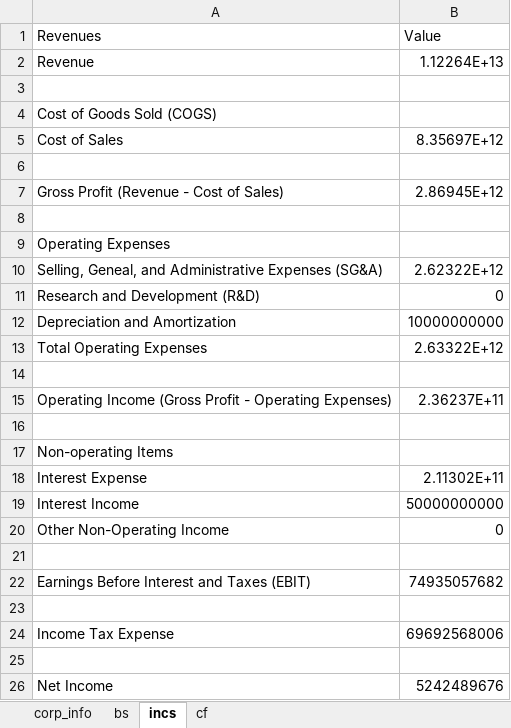
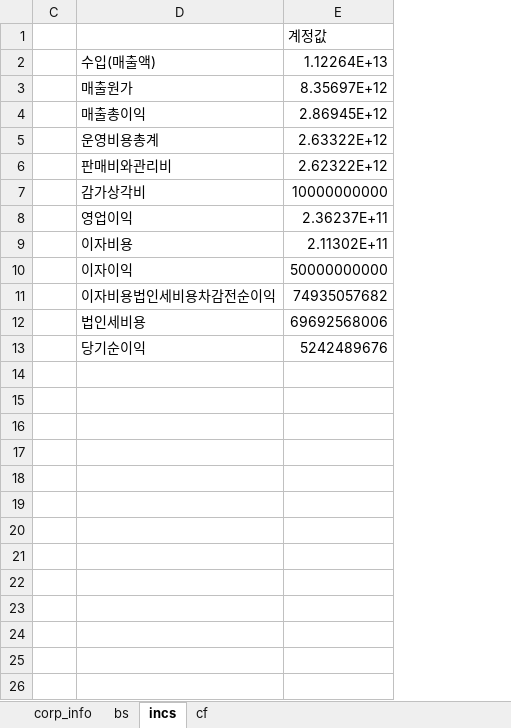
Before and after one commit to Biz-Insight/Biz-Insight, an Excel workbook: src/feature/Credit_Prediction.xlsx, sheet incs, drawn as a sheet; values as stored, in another font and other column widths than the file's, no cell formats; removed rows and columns are numbered as before the commit, all else as after; the diff names each change by its address in the sheet, - before the commit and + after, or states it on an @@ line.

```diff
--- a/src/feature/Credit_Prediction.xlsx (sheet incs)
+++ b/src/feature/Credit_Prediction.xlsx (sheet incs)
@@ column A hidden, rows 1-2: Revenues | Revenue; row 5: Cost of Sales; row 7: Gross Profit (Revenue - Cost of Sales); row 10: Selling, Geneal, and Administrative Expenses (SG&A); row 12: Depreciation and Amortization; row 15: Operating Income (Gross Profit - Operating Expenses); rows 18-19: Interest Expense | Interest Income; row 22: Earnings Before Interest and Taxes (EBIT); row 24: Income Tax Expense; row 26: Net Income @@
+column C, empty
+column D, rows 2-13: 수입(매출액) | 매출원가 | 매출총이익 | 운영비용총계 | 판매비와관리비 | 감가상각비 | 영업이익 | 이자비용 | 이자이익 | 이자비용법인세비용차감전순이익 | 법인세비용 | 당기순이익
-E1: Value
+E1: 계정값
-row 3: (empty)
-row 4: Cost of Goods Sold (COGS)
-row 6: (empty)
-row 5: (empty)
+row 5:  | 운영비용총계 | 2.63322E+12
-row 9: Operating Expenses
-row 11: Research and Development (R&D) | 0
-row 13: Total Operating Expenses | 2.63322E+12
-row 14: (empty)
-row 16: (empty)
-row 17: Non-operating Items
-row 20: Other Non-Operating Income | 0
-row 21: (empty)
-row 23: (empty)
-row 25: (empty)
```
Also changed, not shown: sheet cf, sheet bs, cell formats, formulas that keep their value, 2 other files.
